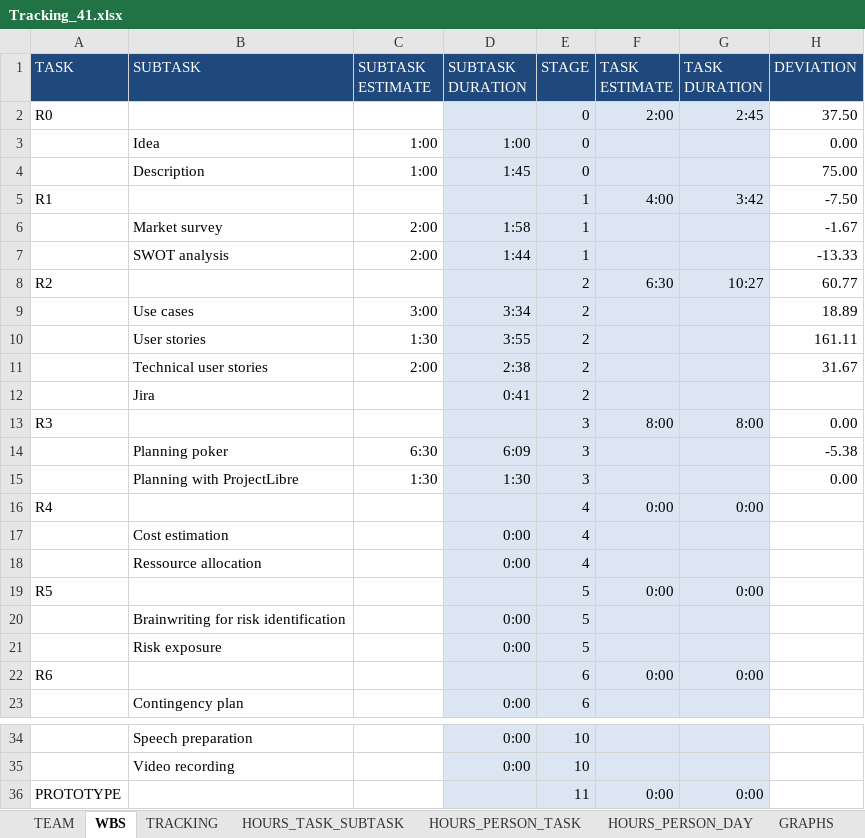
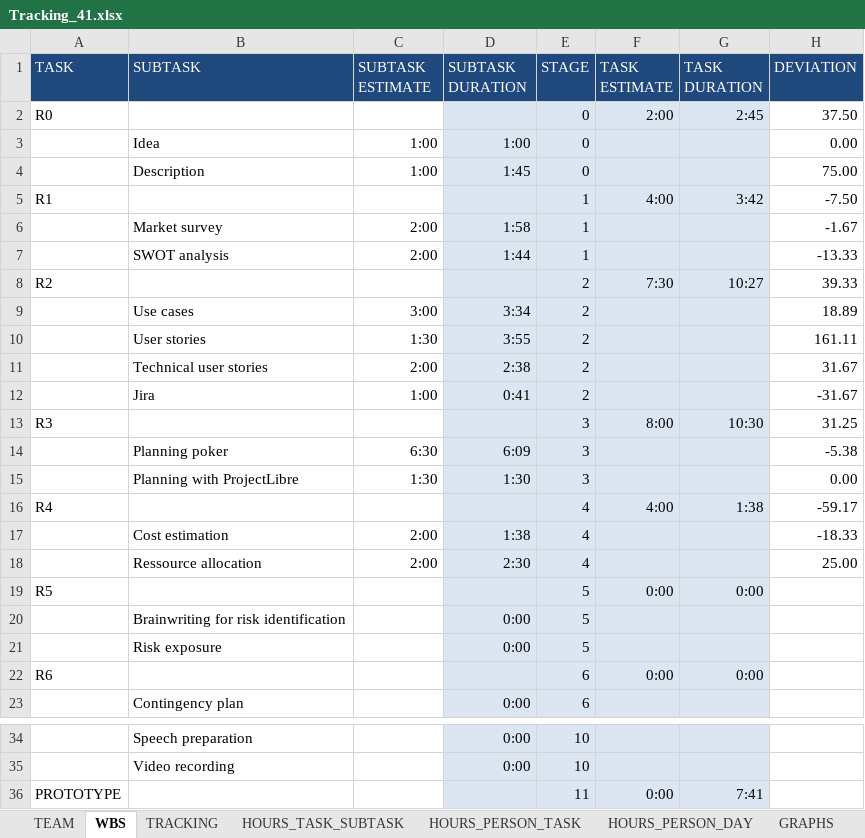
Before and after one commit to DanielMoralex/PIGS_project, an Excel workbook: Tracking_41.xlsx, sheet WBS, drawn as a sheet; only a part is shown, gaps mark what is left out; values as stored, in another font and other column widths than the file's, no borders; conditional formats not drawn; removed rows and columns are numbered as before the commit, all else as after; the diff names each change by its address in the sheet, - before the commit and + after, or states it on an @@ line.

```diff
--- a/Tracking_41.xlsx (sheet WBS)
+++ b/Tracking_41.xlsx (sheet WBS)
-F8 (TASK ESTIMATE): 6:30
+F8 (TASK ESTIMATE): 7:30
-H8 (DEVIATION): 60.77
+H8 (DEVIATION): 39.33
-C12 (SUBTASK ESTIMATE): (empty)
+C12 (SUBTASK ESTIMATE): 1:00
-H12 (DEVIATION): (empty)
+H12 (DEVIATION): -31.67
-G13 (TASK DURATION): 8:00
+G13 (TASK DURATION): 10:30
-H13 (DEVIATION): 0.00
+H13 (DEVIATION): 31.25
-F16 (TASK ESTIMATE): 0:00
+F16 (TASK ESTIMATE): 4:00
-G16 (TASK DURATION): 0:00
+G16 (TASK DURATION): 1:38
-H16 (DEVIATION): (empty)
+H16 (DEVIATION): -59.17
-row 17:  | Cost estimation |  | 0:00 | 4
-row 18:  | Ressource allocation |  | 0:00 | 4
+row 17:  | Cost estimation | 2:00 | 1:38 | 4 |  |  | -18.33
+row 18:  | Ressource allocation | 2:00 | 2:30 | 4 |  |  | 25.00
-G36 (TASK DURATION): 0:00
+G36 (TASK DURATION): 7:41
```
Also changed, not shown: sheet TRACKING, sheet HOURS_PERSON_DAY, sheet HOURS_PERSON_TASK, sheet HOURS_TASK_SUBTASK, charts or pictures.
